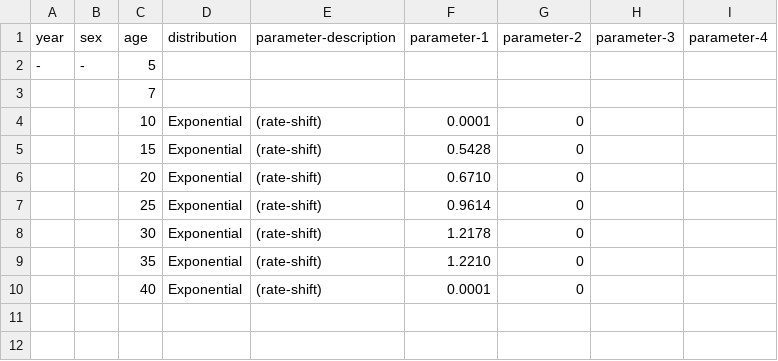
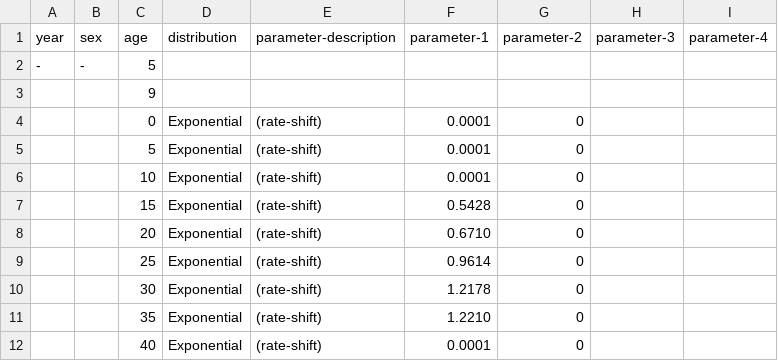
Before and after one commit to yjjong623/TBABM, a CSV file: params/Demographic/time to first birth.csv, drawn as a sheet.

Commit message:
Natural birth apparently working

```diff
--- a/params/Demographic/time to first birth.csv
+++ b/params/Demographic/time to first birth.csv
@@ -2,3 +2,5 @@ year,sex,age,distribution,parameter-description,parameter-1,parameter-2,paramete
 -,-,5,,,,,,
-,,7,,,,,,
+,,9,,,,,,
+,,0,Exponential,(rate-shift),0.0001,0,,
+,,5,Exponential,(rate-shift),0.0001,0,,
 ,,10,Exponential,(rate-shift),0.0001,0,,
```
Also changed, not shown: 7 other files.
